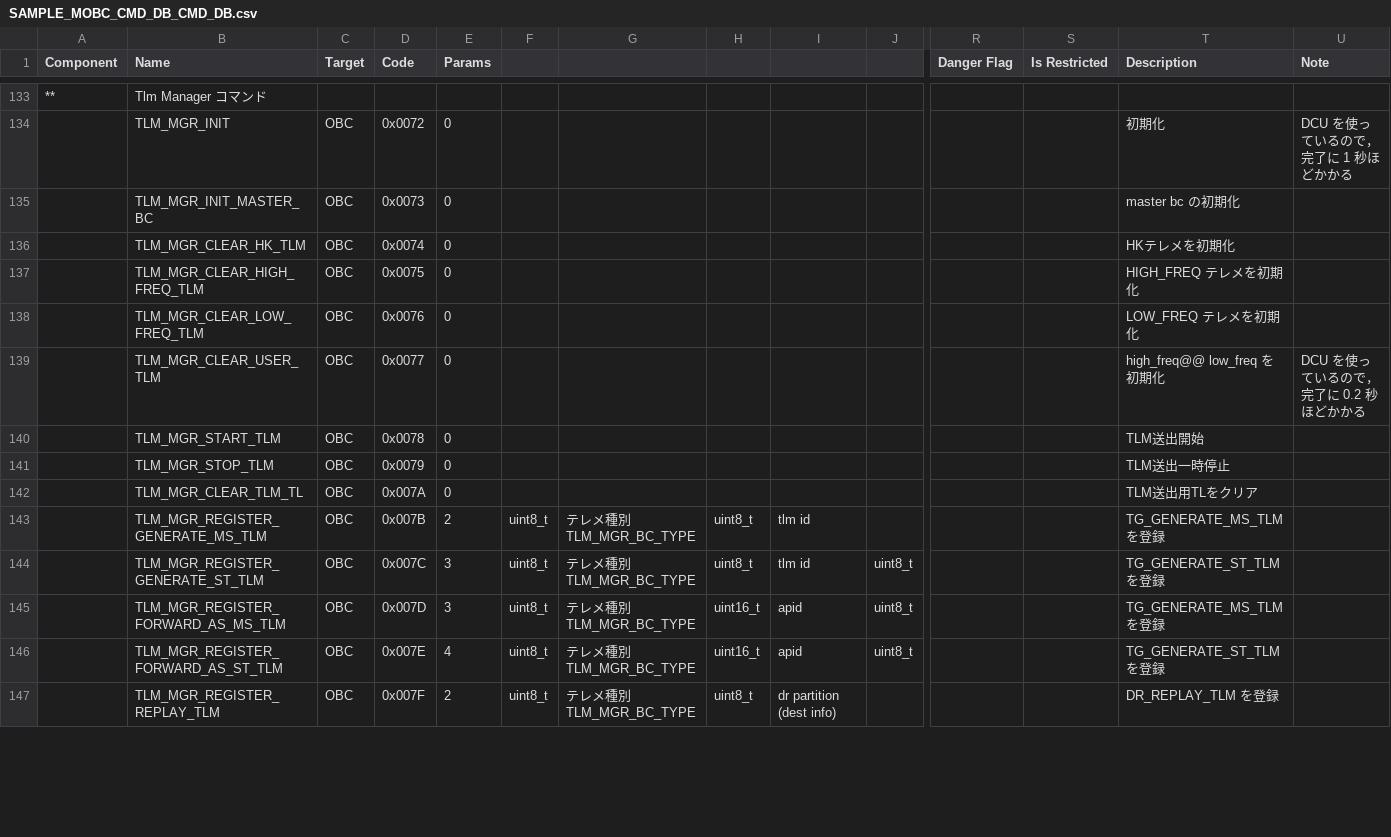
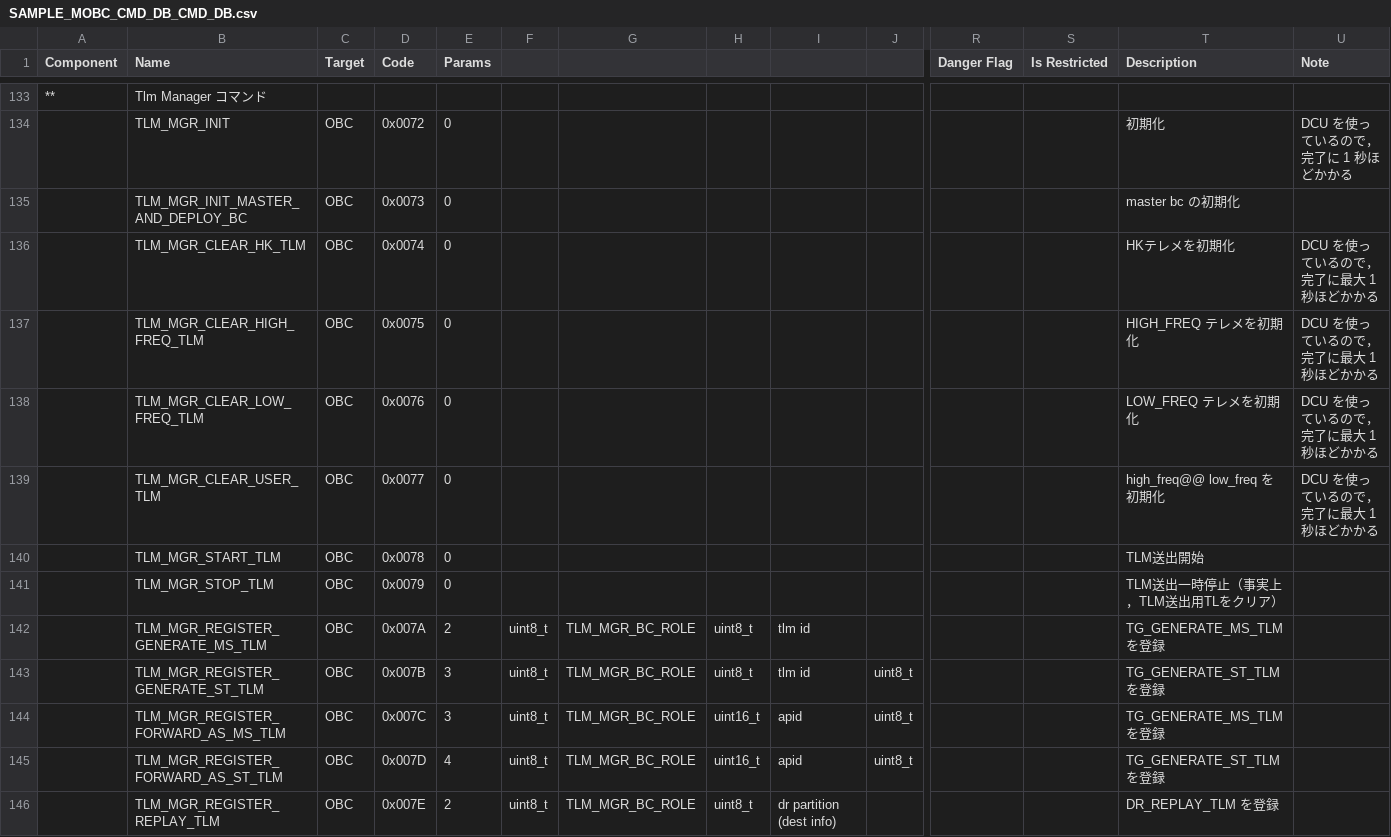
Before and after one commit to ut-issl/c2a-core, a CSV file: Examples/minimum_user/src/src_user/Settings/TlmCmd/DataBase/CMD_DB/SAMPLE_MOBC_CMD_DB_CMD_DB.csv, drawn as a sheet; only a part is shown, gaps mark what is left out; removed rows and columns are numbered as before the commit, all else as after; rows hold the shown columns only; the diff covers the shown part only; the diff names each change by its address in the sheet, - before the commit and + after, or states it on an @@ line.

```diff
--- a/Examples/minimum_user/src/src_user/Settings/TlmCmd/DataBase/CMD_DB/SAMPLE_MOBC_CMD_DB_CMD_DB.csv
+++ b/Examples/minimum_user/src/src_user/Settings/TlmCmd/DataBase/CMD_DB/SAMPLE_MOBC_CMD_DB_CMD_DB.csv
-B135 (Name): TLM_MGR_INIT_MASTER_BC
+B135 (Name): TLM_MGR_INIT_MASTER_AND_DEPLOY_BC
-U136:U138 (Note): (empty)
+U136:U138 (Note): DCU を使っているので，完了に最大 1 秒ほどかかる
-U139 (Note): DCU を使っているので，完了に 0.2 秒ほどかかる
+U139 (Note): DCU を使っているので，完了に最大 1 秒ほどかかる
-T141 (Description): TLM送出一時停止
+T141 (Description): TLM送出一時停止（事実上，TLM送出用TLをクリア）
-row 142:  | TLM_MGR_CLEAR_TLM_TL | OBC | 0x007A | 0 |  |  |  |  |  |  |  | TLM送出用TLをクリア
-D142 (Code): 0x007B
+D142 (Code): 0x007A
-G142:G146: テレメ種別 TLM_MGR_BC_TYPE
+G142:G146: TLM_MGR_BC_ROLE
-D143 (Code): 0x007C
+D143 (Code): 0x007B
-D144 (Code): 0x007D
+D144 (Code): 0x007C
-D145 (Code): 0x007E
+D145 (Code): 0x007D
-D146 (Code): 0x007F
+D146 (Code): 0x007E
```
Also changed, not shown: 15 edited cells elsewhere in this file, Examples/minimum_user/src/src_user/Settings/TlmCmd/DataBase/CMD_DB/SAMPLE_MOBC_CMD_DB_BCT.csv, 7 other files.
